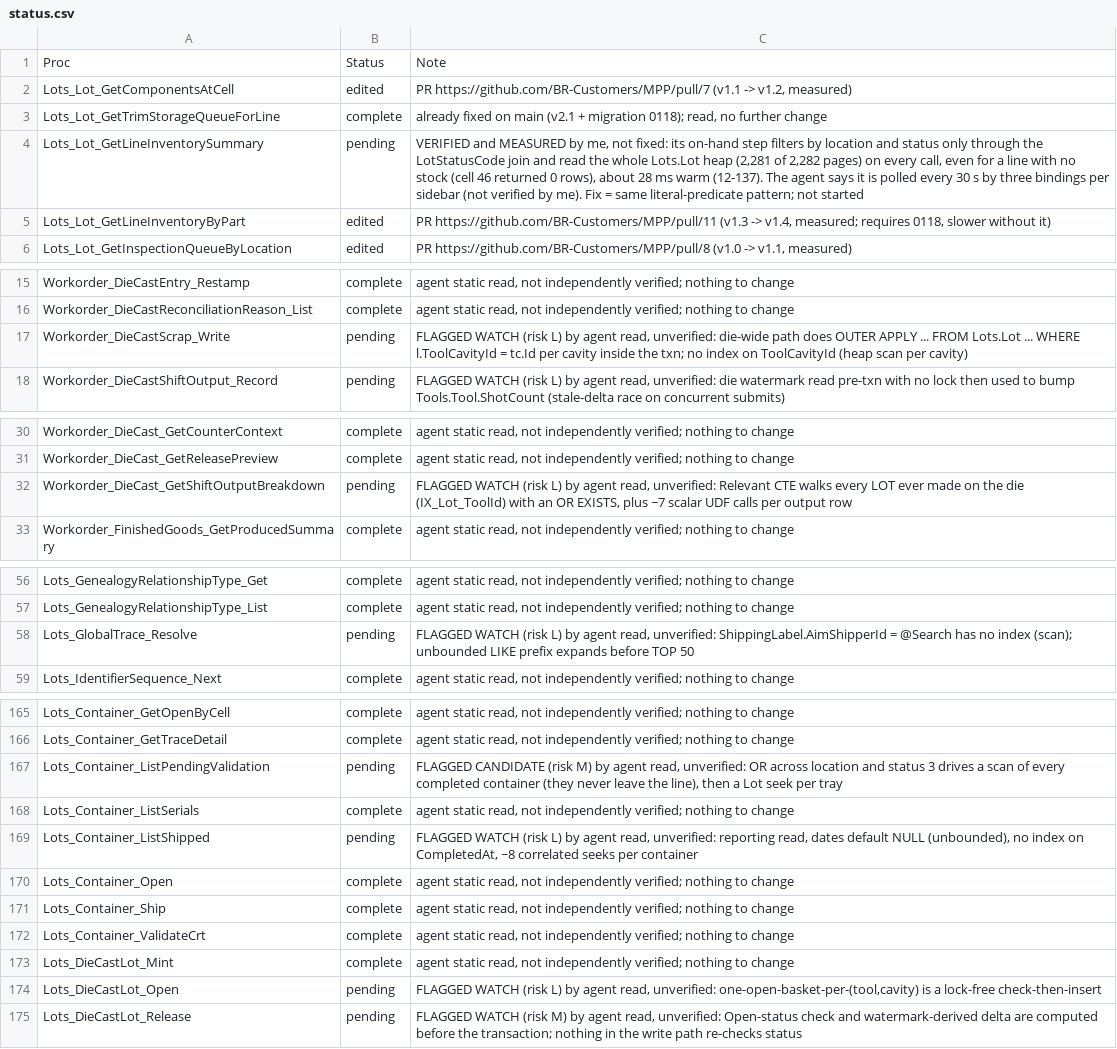
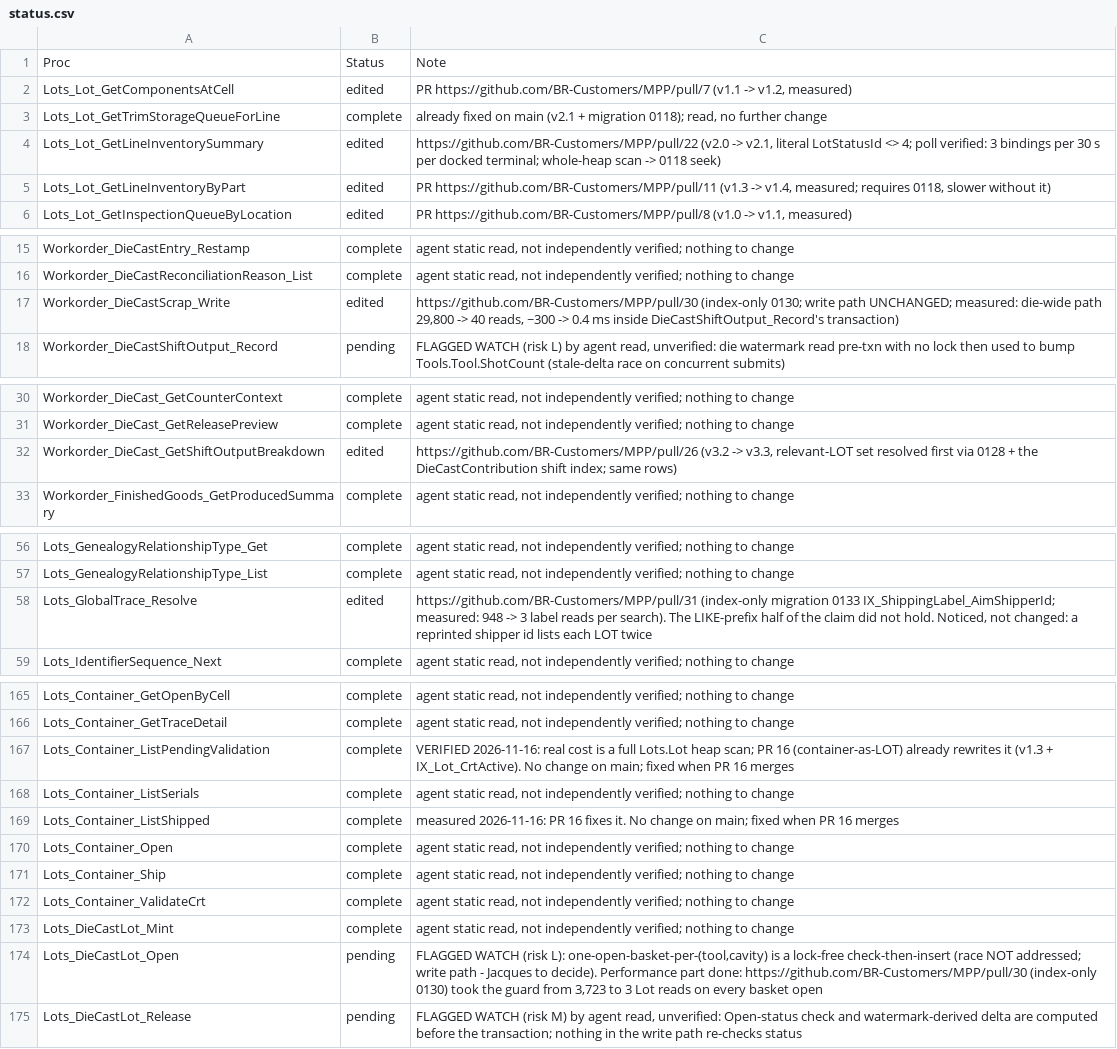
Before and after one commit to BR-Customers/MPP, a CSV file: notes/sp-review-handoff/data/status.csv, drawn as a sheet; only a part is shown, gaps mark what is left out; the diff covers the shown part only.

Commit message:
docs(sp-review): review log after the 2026-11-16 round - 494 no change / 31 edited / 30 awaiting decision
status.csv: 37 procs updated (PRs 18-33, no-change verdicts, PR 16 coverage,
no-caller procs). Checklist and log regenerated with tools/Build-*.ps1.
HANDOFF.md: section 0 records what merged, migration numbering (next free
0134), what remains and the decisions it needs.

```diff
--- a/notes/sp-review-handoff/data/status.csv
+++ b/notes/sp-review-handoff/data/status.csv
@@ -3,3 +3,3 @@
 "Lots_Lot_GetTrimStorageQueueForLine","complete","already fixed on main (v2.1 + migration 0118); read, no further change"
-"Lots_Lot_GetLineInventorySummary","pending","VERIFIED and MEASURED by me, not fixed: its on-hand step filters by location and status only through the LotStatusCode join and read the whole Lots.Lot heap (2,281 of 2,282 pages) on every call, even for a line with no stock (cell 46 returned 0 rows), about 28 ms warm (12-137). The agent says it is polled every 30 s by three bindings per sidebar (not verified by me). Fix = same literal-predicate pattern; not started"
+"Lots_Lot_GetLineInventorySummary","edited","https://github.com/BR-Customers/MPP/pull/22 (v2.0 -> v2.1, literal LotStatusId <> 4; poll verified: 3 bindings per 30 s per docked terminal; whole-heap scan -> 0118 seek)"
 "Lots_Lot_GetLineInventoryByPart","edited","PR https://github.com/BR-Customers/MPP/pull/11 (v1.3 -> v1.4, measured; requires 0118, slower without it)"
@@ -16,3 +16,3 @@
 "Workorder_DieCastReconciliationReason_List","complete","agent static read, not independently verified; nothing to change"
-"Workorder_DieCastScrap_Write","pending","FLAGGED WATCH (risk L) by agent read, unverified: die-wide path does OUTER APPLY ... FROM Lots.Lot ... WHERE l.ToolCavityId = tc.Id per cavity inside the txn; no index on ToolCavityId (heap scan per cavity)"
+"Workorder_DieCastScrap_Write","edited","https://github.com/BR-Customers/MPP/pull/30 (index-only 0130; write path UNCHANGED; measured: die-wide path 29,800 -> 40 reads, ~300 -> 0.4 ms inside DieCastShiftOutput_Record's transaction)"
 "Workorder_DieCastShiftOutput_Record","pending","FLAGGED WATCH (risk L) by agent read, unverified: die watermark read pre-txn with no lock then used to bump Tools.Tool.ShotCount (stale-delta race on concurrent submits)"
@@ -31,3 +31,3 @@
 "Workorder_DieCast_GetReleasePreview","complete","agent static read, not independently verified; nothing to change"
-"Workorder_DieCast_GetShiftOutputBreakdown","pending","FLAGGED WATCH (risk L) by agent read, unverified: Relevant CTE walks every LOT ever made on the die (IX_Lot_ToolId) with an OR EXISTS, plus ~7 scalar UDF calls per output row"
+"Workorder_DieCast_GetShiftOutputBreakdown","edited","https://github.com/BR-Customers/MPP/pull/26 (v3.2 -> v3.3, relevant-LOT set resolved first via 0128 + the DieCastContribution shift index; same rows)"
 "Workorder_FinishedGoods_GetProducedSummary","complete","agent static read, not independently verified; nothing to change"
@@ -57,3 +57,3 @@
 "Lots_GenealogyRelationshipType_List","complete","agent static read, not independently verified; nothing to change"
-"Lots_GlobalTrace_Resolve","pending","FLAGGED WATCH (risk L) by agent read, unverified: ShippingLabel.AimShipperId = @Search has no index (scan); unbounded LIKE prefix expands before TOP 50"
+"Lots_GlobalTrace_Resolve","edited","https://github.com/BR-Customers/MPP/pull/31 (index-only migration 0133 IX_ShippingLabel_AimShipperId; measured: 948 -> 3 label reads per search). The LIKE-prefix half of the claim did not hold. Noticed, not changed: a reprinted shipper id lists each LOT twice"
 "Lots_IdentifierSequence_Next","complete","agent static read, not independently verified; nothing to change"
@@ -166,5 +166,5 @@
 "Lots_Container_GetTraceDetail","complete","agent static read, not independently verified; nothing to change"
-"Lots_Container_ListPendingValidation","pending","FLAGGED CANDIDATE (risk M) by agent read, unverified: OR across location and status 3 drives a scan of every completed container (they never leave the line), then a Lot seek per tray"
+"Lots_Container_ListPendingValidation","complete","VERIFIED 2026-11-16: real cost is a full Lots.Lot heap scan; PR 16 (container-as-LOT) already rewrites it (v1.3 + IX_Lot_CrtActive). No change on main; fixed when PR 16 merges"
 "Lots_Container_ListSerials","complete","agent static read, not independently verified; nothing to change"
-"Lots_Container_ListShipped","pending","FLAGGED WATCH (risk L) by agent read, unverified: reporting read, dates default NULL (unbounded), no index on CompletedAt, ~8 correlated seeks per container"
+"Lots_Container_ListShipped","complete","measured 2026-11-16: PR 16 fixes it. No change on main; fixed when PR 16 merges"
 "Lots_Container_Open","complete","agent static read, not independently verified; nothing to change"
@@ -173,3 +173,3 @@
 "Lots_DieCastLot_Mint","complete","agent static read, not independently verified; nothing to change"
-"Lots_DieCastLot_Open","pending","FLAGGED WATCH (risk L) by agent read, unverified: one-open-basket-per-(tool,cavity) is a lock-free check-then-insert"
+"Lots_DieCastLot_Open","pending","FLAGGED WATCH (risk L): one-open-basket-per-(tool,cavity) is a lock-free check-then-insert (race NOT addressed; write path - Jacques to decide). Performance part done: https://github.com/BR-Customers/MPP/pull/30 (index-only 0130) took the guard from 3,723 to 3 Lot reads on every basket open"
 "Lots_DieCastLot_Release","pending","FLAGGED WATCH (risk M) by agent read, unverified: Open-status check and watermark-derived delta are computed before the transaction; nothing in the write path re-checks status"
```
Also changed, not shown: 58 edited cells elsewhere in this file, 3 other files.
